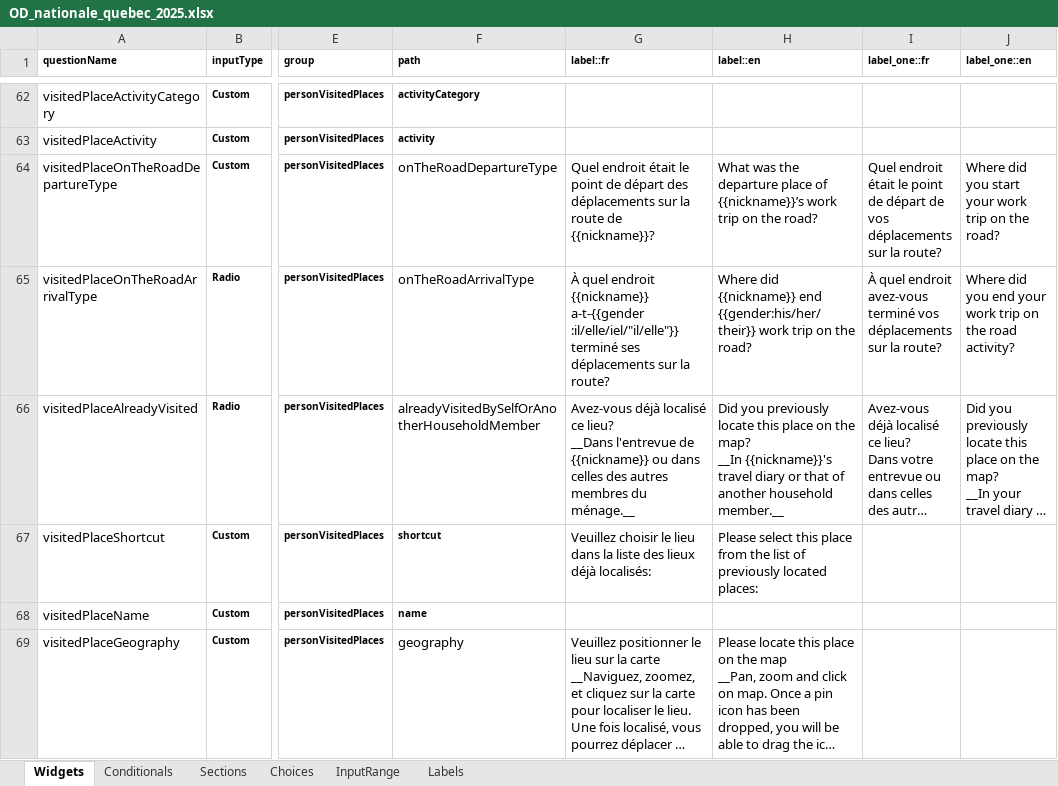
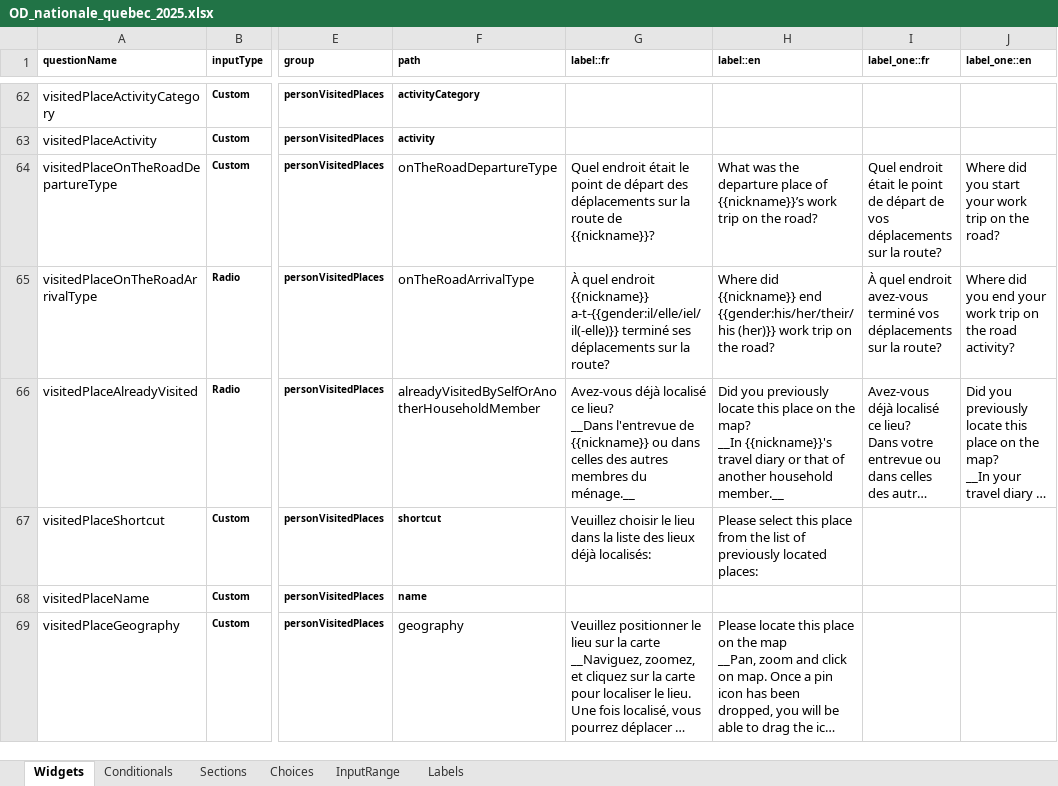
Before and after one commit to chairemobilite/od_nationale_quebec, an Excel workbook: survey/references/OD_nationale_quebec_2025.xlsx, sheet Widgets, drawn as a sheet; only a part is shown, gaps mark what is left out; long unchanged cells end in …; values as stored, in another font and other column widths than the file's, no borders; charts and pictures and conditional formats not drawn; the diff covers the shown part only; the diff names each change by its address in the sheet, - before the commit and + after, or states it on an @@ line.

```diff
--- a/survey/references/OD_nationale_quebec_2025.xlsx (sheet Widgets)
+++ b/survey/references/OD_nationale_quebec_2025.xlsx (sheet Widgets)
-G65 (label::fr): …endroit {{nickname}} a-t-{{gender :il/elle/iel/"il/elle"}} terminé ses…
+G65 (label::fr): …endroit {{nickname}} a-t-{{gender:il/elle/iel/il(-elle)}} terminé ses…
-H65 (label::en): …{{nickname}} end {{gender:his/her/their}} work trip…
+H65 (label::en): …{{nickname}} end {{gender:his/her/their/his (her)}} work trip…
```
Also changed, not shown: 42 edited cells and cell formats elsewhere in this sheet, sheet Labels, 21 other files.
